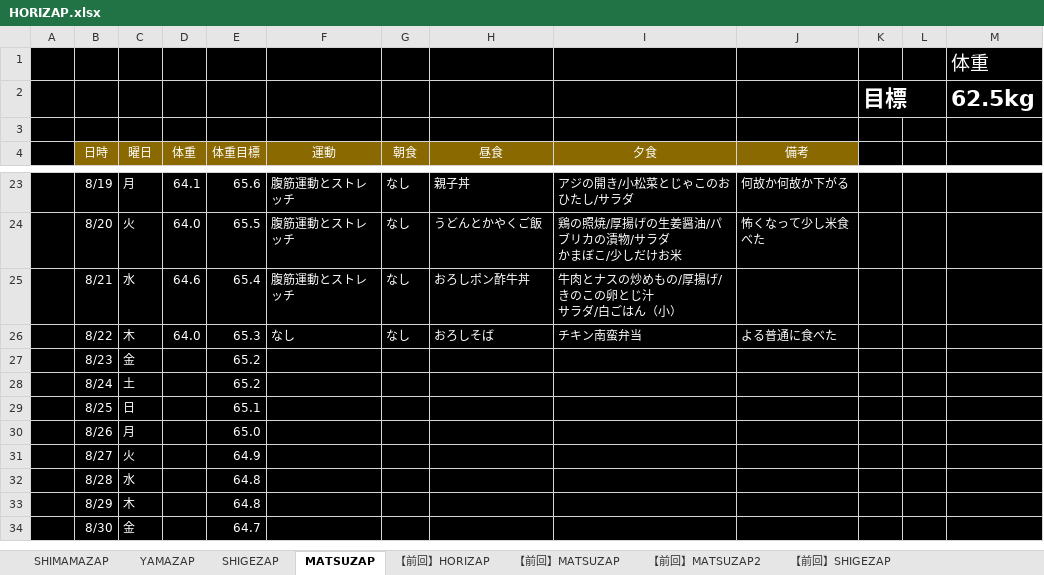
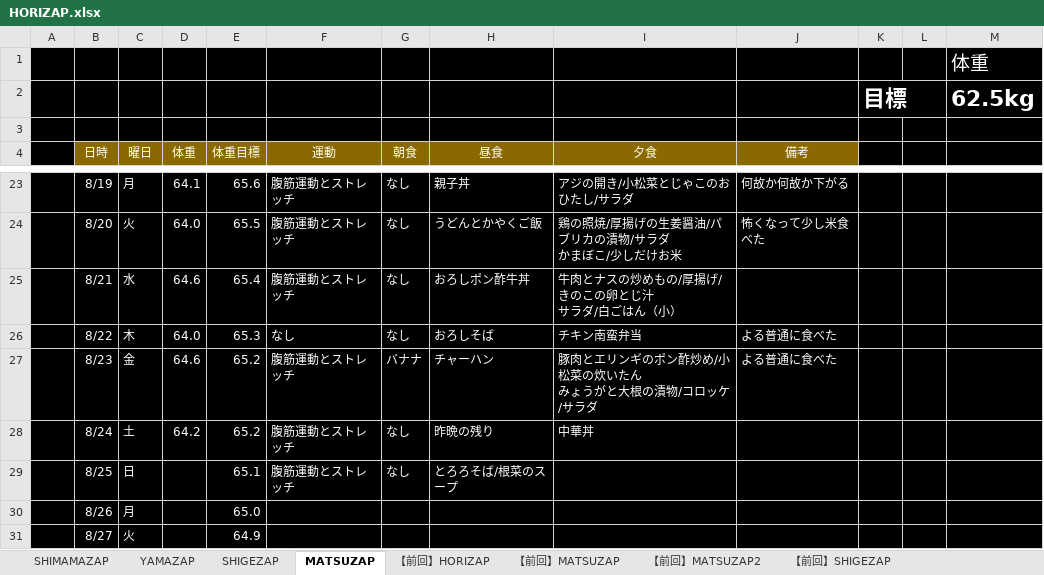
Before and after one commit to GS-Shigenaga/HORIZAP, an Excel workbook: HORIZAP.xlsx, sheet MATSUZAP, drawn as a sheet; only a part is shown, gaps mark what is left out; the shorter side is filled out with more unchanged rows; values as stored, in another font and other column widths than the file's, no borders; charts and pictures not drawn; ↵ is a line break in a cell; the diff names each change by its address in the sheet, - before the commit and + after, or states it on an @@ line.

Commit message:
停滞期

```diff
--- a/HORIZAP.xlsx (sheet MATSUZAP)
+++ b/HORIZAP.xlsx (sheet MATSUZAP)
-D27 (体重): (empty)
+D27 (体重): 64.6
-F27:F29 (運動): (empty)
+F27:F29 (運動): 腹筋運動とストレッチ
-G27 (朝食): (empty)
+G27 (朝食): バナナ
-H27 (昼食): (empty)
+H27 (昼食): チャーハン
-I27 (夕食): (empty)
+I27 (夕食): 豚肉とエリンギのポン酢炒め/小松菜の炊いたん ↵ みょうがと大根の漬物/コロッケ/サラダ
-J27 (備考): (empty)
+J27 (備考): よる普通に食べた
-D28 (体重): (empty)
+D28 (体重): 64.2
-G28:G29 (朝食): (empty)
+G28:G29 (朝食): なし
-H28 (昼食): (empty)
+H28 (昼食): 昨晩の残り
-I28 (夕食): (empty)
+I28 (夕食): 中華丼
-H29 (昼食): (empty)
+H29 (昼食): とろろそば/根菜のスープ
```
Also changed, not shown: charts or pictures.
